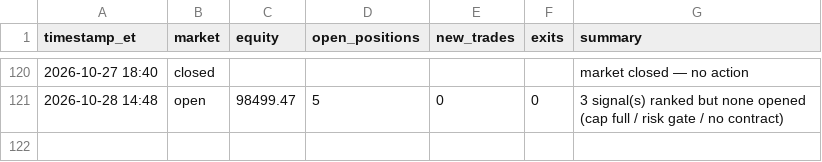
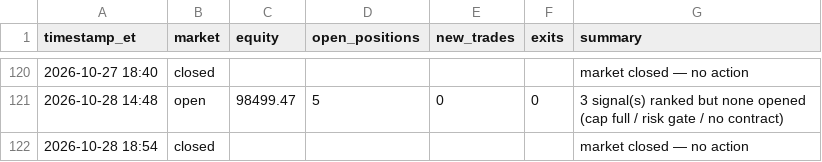
Before and after one commit to fawad07/alpaca-options-agent, a CSV file: activity.csv, drawn as a sheet; only a part is shown, gaps mark what is left out.

```diff
--- a/activity.csv
+++ b/activity.csv
@@ -121 +121,2 @@ timestamp_et,market,equity,open_positions,new_trades,exits,summary
 2026-10-28 14:48,open,98499.47,5,0,0,3 signal(s) ranked but none opened (cap full / risk gate / no contract)
+2026-10-28 18:54,closed,,,,,market closed — no action
```
Also changed, not shown: 1 other file.
